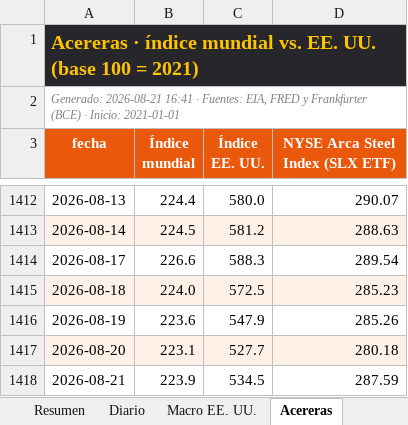
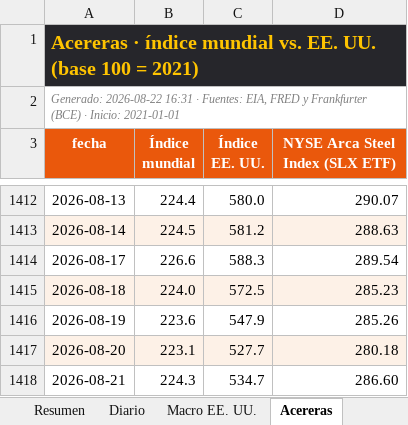
Before and after one commit to benjany2011-sys/Indicators, an Excel workbook: resultados/mercados_reciente.xlsx, sheet Acereras, drawn as a sheet; only a part is shown, gaps mark what is left out; values as stored, in another font and other column widths than the file's, no borders; the diff names each change by its address in the sheet, - before the commit and + after, or states it on an @@ line.

```diff
--- a/resultados/mercados_reciente.xlsx (sheet Acereras)
+++ b/resultados/mercados_reciente.xlsx (sheet Acereras)
-A2 (fecha): Generado: 2026-08-21 16:41 · Fuentes:…
+A2 (fecha): Generado: 2026-08-22 16:31 · Fuentes:…
-B1418 (Índice mundial): 223.9
+B1418 (Índice mundial): 224.3
-C1418 (Índice EE. UU.): 534.5
+C1418 (Índice EE. UU.): 534.7
-D1418 (NYSE Arca Steel Index (SLX ETF)): 287.59
+D1418 (NYSE Arca Steel Index (SLX ETF)): 286.60
```
Also changed, not shown: sheet Diario, sheet Resumen, sheet Macro EE. UU., charts or pictures, 5 other files.
